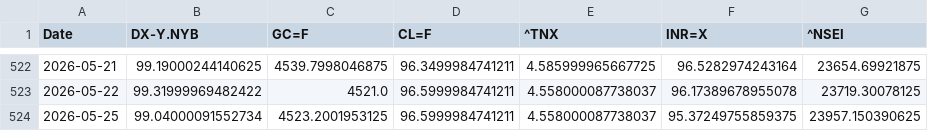
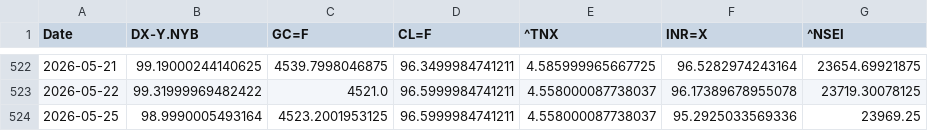
Before and after one commit to rhtjn3-sketch/Stock-Analysis, a CSV file: macro_master.csv, drawn as a sheet; only a part is shown, gaps mark what is left out.

```diff
--- a/macro_master.csv
+++ b/macro_master.csv
@@ -523,2 +523,2 @@ Date,DX-Y.NYB,GC=F,CL=F,^TNX,INR=X,^NSEI
 2026-05-22,99.31999969482422,4521.0,96.5999984741211,4.558000087738037,96.17389678955078,23719.30078125
-2026-05-25,99.04000091552734,4523.2001953125,96.5999984741211,4.558000087738037,95.37249755859375,23957.150390625
+2026-05-25,98.9990005493164,4523.2001953125,96.5999984741211,4.558000087738037,95.2925033569336,23969.25
```
Also changed, not shown: nifty_indices_master.csv, world_indices_master.csv, 4 other files.
